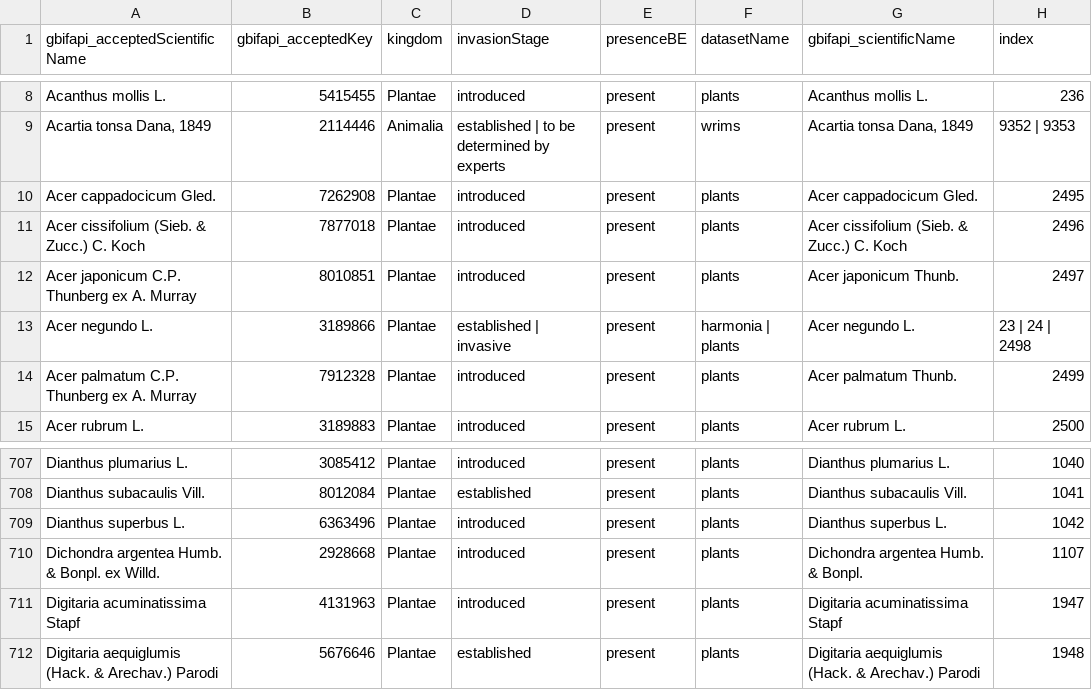
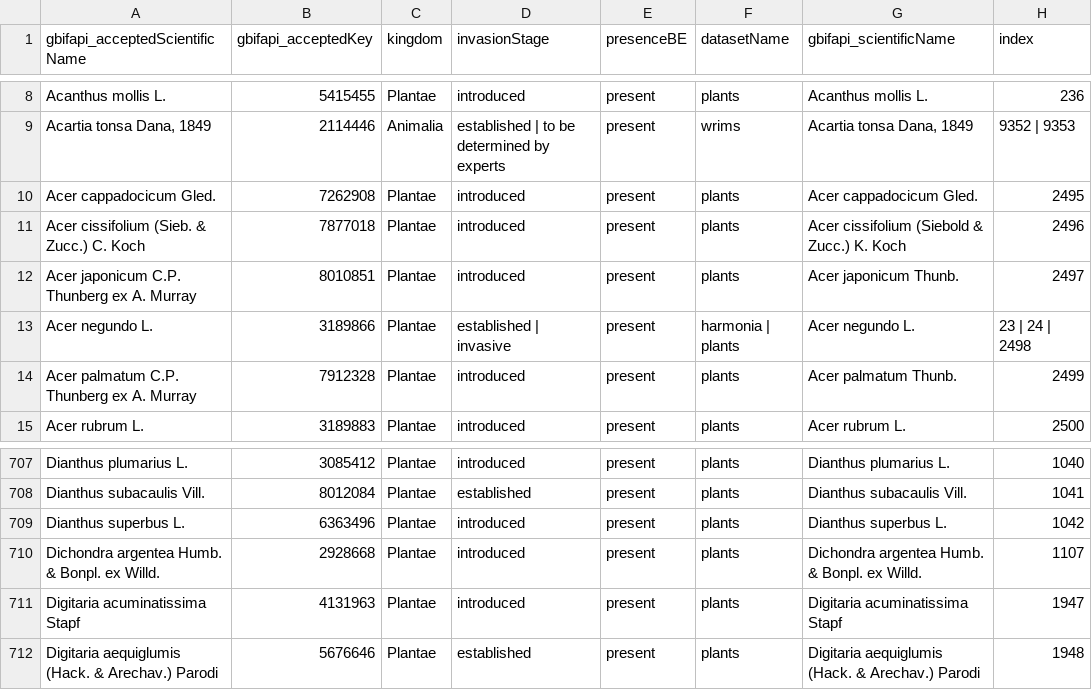
Before and after one commit to trias-project/alien-species-checklist, a TSV file: data/processed/aggregated-checklist.tsv, drawn as a sheet; only a part is shown, gaps mark what is left out.

Commit message:
Rerun GBIF match with correct character escaping
See issue raised at
https://github.com/gbif/checklistbank/issues/5#issuecomment-240510430
and solved at https://github.com/inbo/invasive-t0-occurrences/pull/49

Also includes annotation of changes + rerun of aggregated checklist

```diff
--- a/data/processed/aggregated-checklist.tsv
+++ b/data/processed/aggregated-checklist.tsv
@@ -10,3 +10,3 @@ Acartia tonsa Dana, 1849	2114446	Animalia	established | to be determined by expe
 Acer cappadocicum Gled.	7262908	Plantae	introduced	present	plants	Acer cappadocicum Gled.	2495
-Acer cissifolium (Sieb. & Zucc.) C. Koch	7877018	Plantae	introduced	present	plants	Acer cissifolium (Sieb. & Zucc.) C. Koch	2496
+Acer cissifolium (Sieb. & Zucc.) C. Koch	7877018	Plantae	introduced	present	plants	Acer cissifolium (Siebold & Zucc.) K. Koch	2496
 Acer japonicum C.P. Thunberg ex A. Murray	8010851	Plantae	introduced	present	plants	Acer japonicum Thunb.	2497
@@ -709,3 +709,3 @@ Dianthus subacaulis Vill.	8012084	Plantae	established	present	plants	Dianthus su
 Dianthus superbus L.	6363496	Plantae	introduced	present	plants	Dianthus superbus L.	1042
-Dichondra argentea Humb. & Bonpl. ex Willd.	2928668	Plantae	introduced	present	plants	Dichondra argentea Humb. & Bonpl.	1107
+Dichondra argentea Humb. & Bonpl. ex Willd.	2928668	Plantae	introduced	present	plants	Dichondra argentea Humb. & Bonpl. ex Willd.	1107
 Digitaria acuminatissima Stapf	4131963	Plantae	introduced	present	plants	Digitaria acuminatissima Stapf	1947
```
Also changed, not shown: 1 other file.
